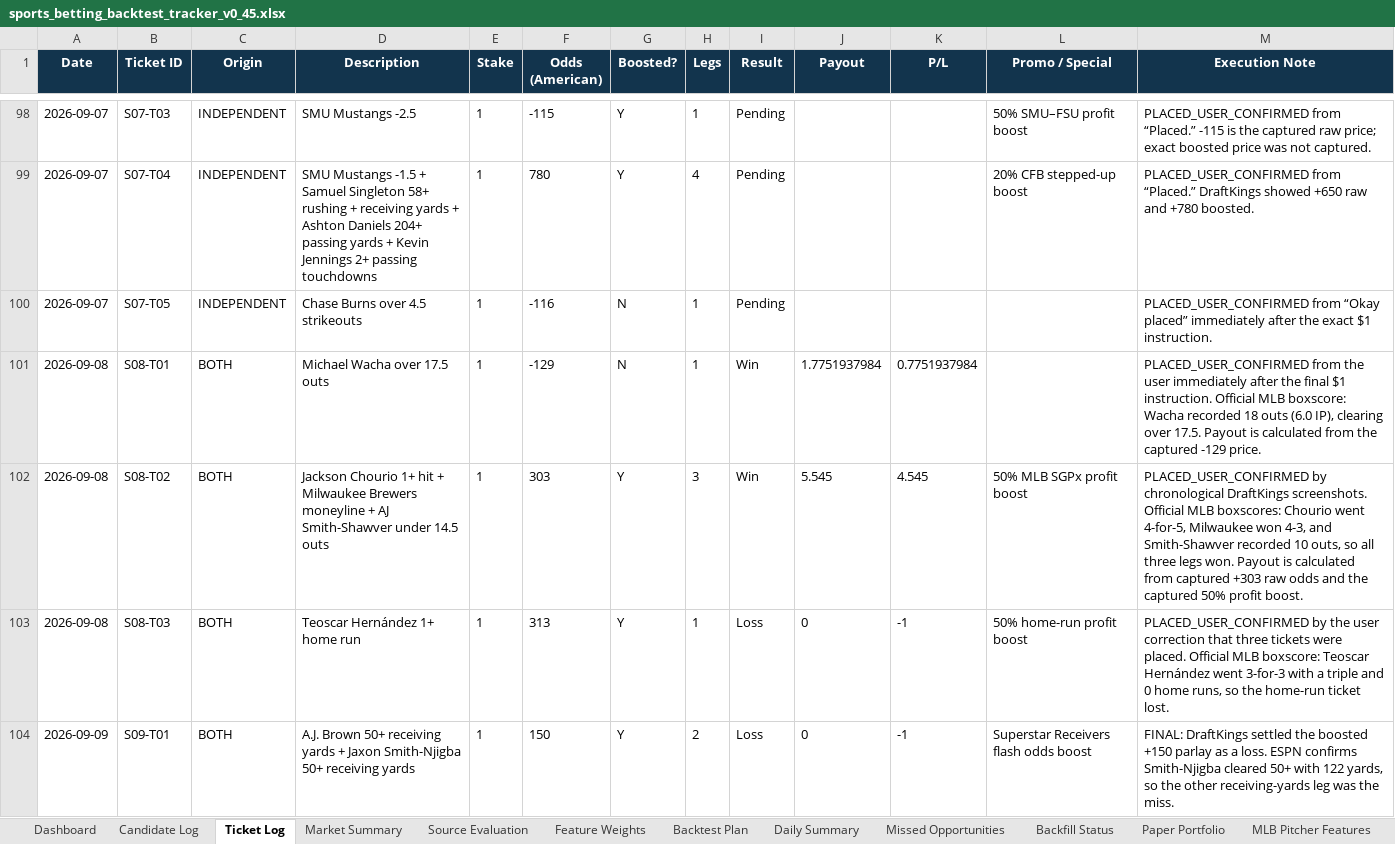
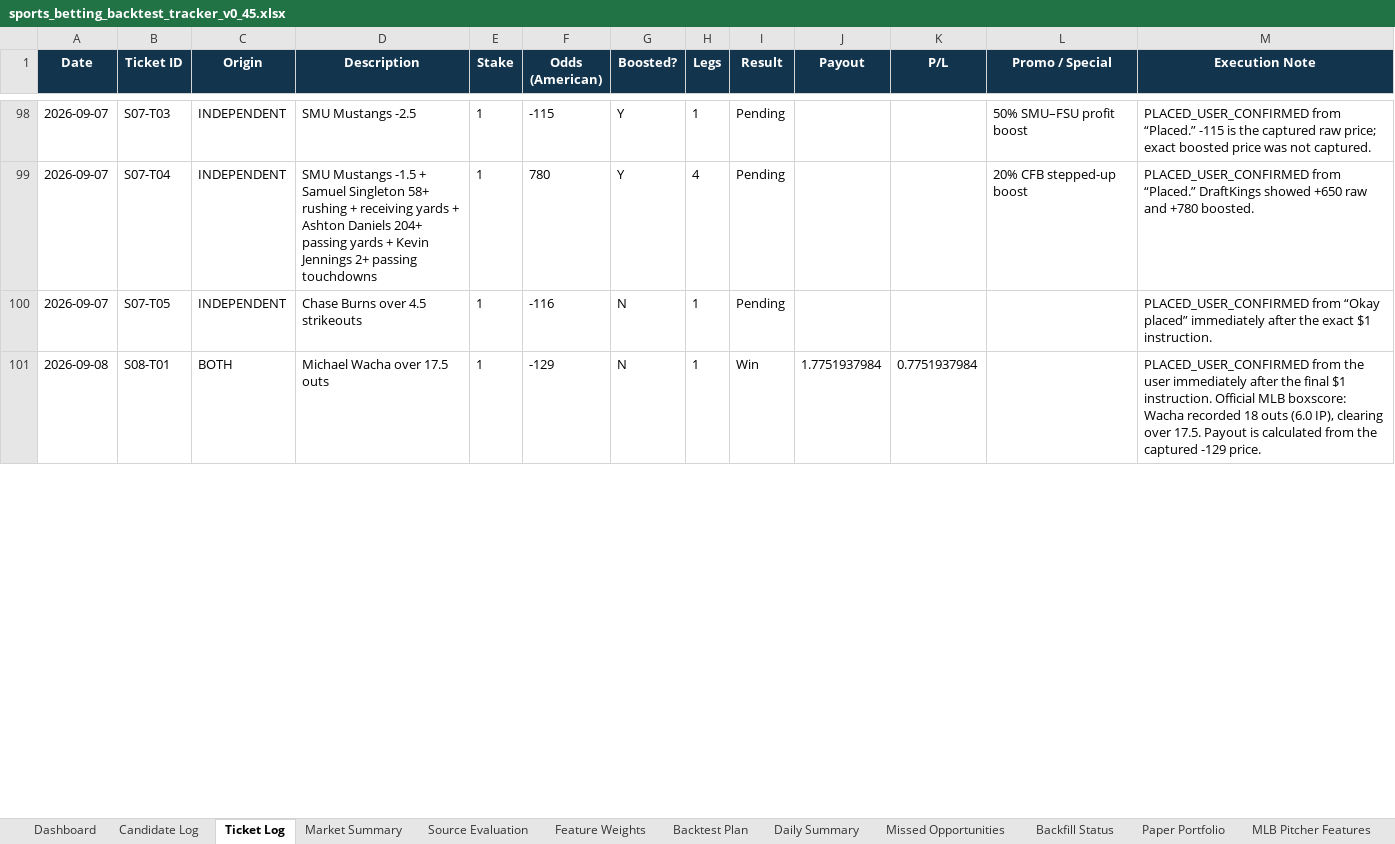
Before and after one commit to KevinKato27/SportsBetting, an Excel workbook: data/imports/sports_betting_backtest_tracker_v0_45.xlsx, sheet Ticket Log, drawn as a sheet; only a part is shown, gaps mark what is left out; values as stored, in another font and other column widths than the file's, no borders; conditional formats and table styles not drawn; removed rows and columns are numbered as before the commit, all else as after; the diff covers the shown part only; the diff names each change by its address in the sheet, - before the commit and + after, or states it on an @@ line.

```diff
--- a/data/imports/sports_betting_backtest_tracker_v0_45.xlsx (sheet Ticket Log)
+++ b/data/imports/sports_betting_backtest_tracker_v0_45.xlsx (sheet Ticket Log)
-row 102: 2026-09-08 | S08-T02 | BOTH | Jackson Chourio 1+ hit + Milwaukee Brewers moneyline + AJ Smith-Shawver under 14.5 outs | 1 | 303 | Y | 3 | Win | 5.545 | 4.545 | 50% MLB SGPx profit boost | PLACED_USER_CONFIRMED by chronological DraftKings screenshots. Official MLB boxscores: Chourio went 4-for-5, Milwaukee won 4-3, and Smith-Shawver recorded 10 outs, so all three legs won. Payout is calculated from captured +303 raw odds and the captured 50% profit boost.
-row 103: 2026-09-08 | S08-T03 | BOTH | Teoscar Hernández 1+ home run | 1 | 313 | Y | 1 | Loss | 0 | -1 | 50% home-run profit boost | PLACED_USER_CONFIRMED by the user correction that three tickets were placed. Official MLB boxscore: Teoscar Hernández went 3-for-3 with a triple and 0 home runs, so the home-run ticket lost.
-row 104: 2026-09-09 | S09-T01 | BOTH | A.J. Brown 50+ receiving yards + Jaxon Smith-Njigba 50+ receiving yards | 1 | 150 | Y | 2 | Loss | 0 | -1 | Superstar Receivers flash odds boost | FINAL: DraftKings settled the boosted +150 parlay as a loss. ESPN confirms Smith-Njigba cleared 50+ with 122 yards, so the other receiving-yards leg was the miss.
```
Also changed, not shown: 6 added rows elsewhere in this sheet, sheet Chat Intake, sheet Today Board, charts or pictures, 7 other files.
